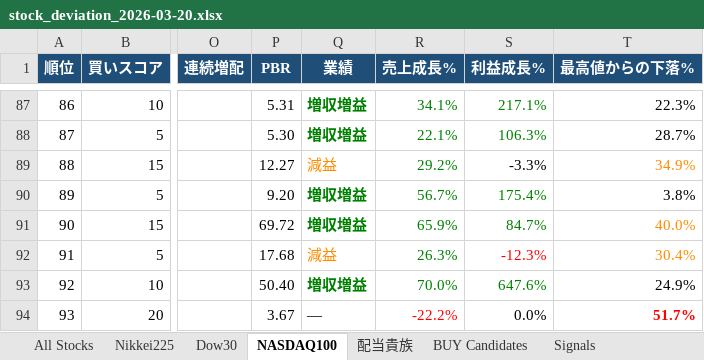
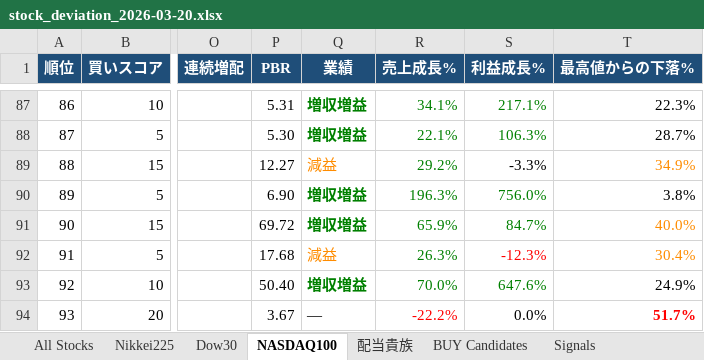
Before and after one commit to okanemochi-banzai/nikkei225-screener, an Excel workbook: output/stock_deviation_2026-03-20.xlsx, sheet NASDAQ100, drawn as a sheet; only a part is shown, gaps mark what is left out; values as stored, in another font and other column widths than the file's, no borders; the diff names each change by its address in the sheet, - before the commit and + after, or states it on an @@ line.

```diff
--- a/output/stock_deviation_2026-03-20.xlsx (sheet NASDAQ100)
+++ b/output/stock_deviation_2026-03-20.xlsx (sheet NASDAQ100)
-P90 (PBR): 9.20
+P90 (PBR): 6.90
-R90 (売上成長%): 56.7%
+R90 (売上成長%): 196.3%
-S90 (利益成長%): 175.4%
+S90 (利益成長%): 756.0%
```
Also changed, not shown: sheet All Stocks, sheet BUY Candidates, sheet Dow30, sheet Nikkei225, 2 other files.
